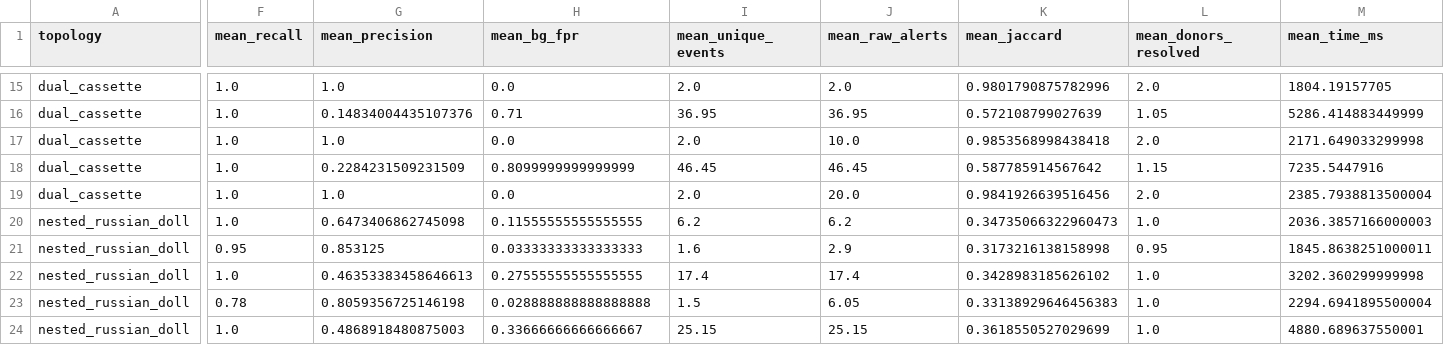
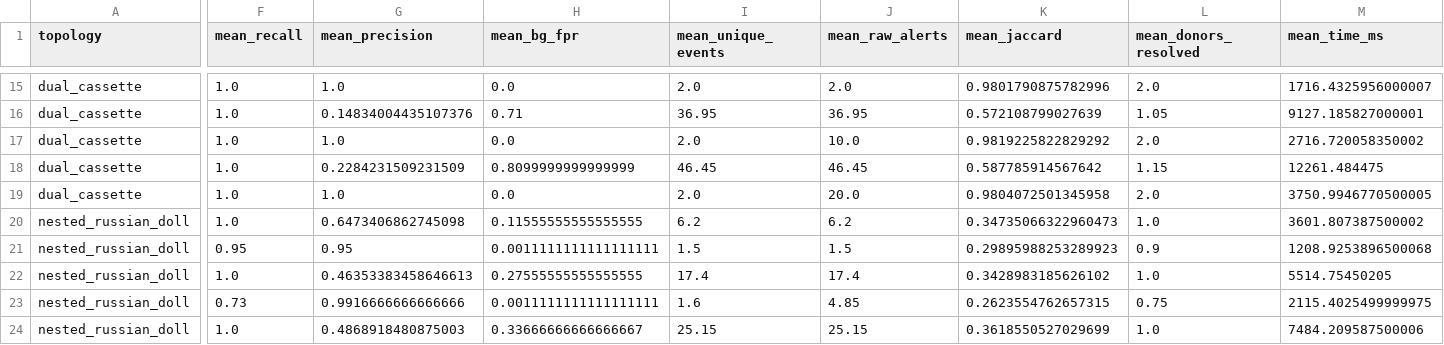
Before and after one commit to veg/rhizaeon-code, a CSV file: benchmarks/scenario2_multiway_mosaic_swarms/multiway_summary.csv, drawn as a sheet; only a part is shown, gaps mark what is left out; the diff covers the shown part only; the diff names each change by its address in the sheet, - before the commit and + after, or states it on an @@ line.

```diff
--- a/benchmarks/scenario2_multiway_mosaic_swarms/multiway_summary.csv
+++ b/benchmarks/scenario2_multiway_mosaic_swarms/multiway_summary.csv
-M15 (mean_time_ms): 1804.19157705
+M15 (mean_time_ms): 1716.4325956000007
-M16 (mean_time_ms): 5286.414883449999
+M16 (mean_time_ms): 9127.185827000001
-K17 (mean_jaccard): 0.9853568998438418
+K17 (mean_jaccard): 0.9819225822829292
-M17 (mean_time_ms): 2171.649033299998
+M17 (mean_time_ms): 2716.720058350002
-M18 (mean_time_ms): 7235.5447916
+M18 (mean_time_ms): 12261.484475
-K19 (mean_jaccard): 0.9841926639516456
+K19 (mean_jaccard): 0.9804072501345958
-M19 (mean_time_ms): 2385.7938813500004
+M19 (mean_time_ms): 3750.9946770500005
-M20 (mean_time_ms): 2036.3857166000003
+M20 (mean_time_ms): 3601.807387500002
-G21 (mean_precision): 0.853125
+G21 (mean_precision): 0.95
-H21 (mean_bg_fpr): 0.03333333333333333
+H21 (mean_bg_fpr): 0.0011111111111111111
-I21 (mean_unique_events): 1.6
+I21 (mean_unique_events): 1.5
-J21 (mean_raw_alerts): 2.9
+J21 (mean_raw_alerts): 1.5
-K21 (mean_jaccard): 0.3173216138158998
+K21 (mean_jaccard): 0.29895988253289923
-L21 (mean_donors_resolved): 0.95
+L21 (mean_donors_resolved): 0.9
-M21 (mean_time_ms): 1845.8638251000011
+M21 (mean_time_ms): 1208.9253896500068
-M22 (mean_time_ms): 3202.360299999998
+M22 (mean_time_ms): 5514.75450205
-F23 (mean_recall): 0.78
+F23 (mean_recall): 0.73
-G23 (mean_precision): 0.8059356725146198
+G23 (mean_precision): 0.9916666666666666
-H23 (mean_bg_fpr): 0.028888888888888888
+H23 (mean_bg_fpr): 0.0011111111111111111
-I23 (mean_unique_events): 1.5
+I23 (mean_unique_events): 1.6
-J23 (mean_raw_alerts): 6.05
+J23 (mean_raw_alerts): 4.85
-K23 (mean_jaccard): 0.33138929646456383
+K23 (mean_jaccard): 0.2623554762657315
-L23 (mean_donors_resolved): 1.0
+L23 (mean_donors_resolved): 0.75
-M23 (mean_time_ms): 2294.6941895500004
+M23 (mean_time_ms): 2115.4025499999975
-M24 (mean_time_ms): 4880.689637550001
+M24 (mean_time_ms): 7484.209587500006
```
Also changed, not shown: 169 edited cells elsewhere in this file, benchmarks/scenario2_multiway_mosaic_swarms/multiway_raw_results.csv, 16 other files.
